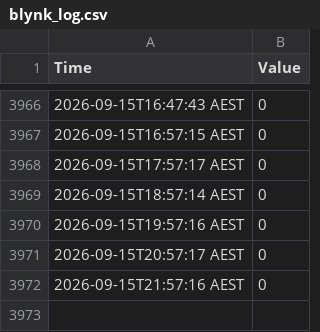
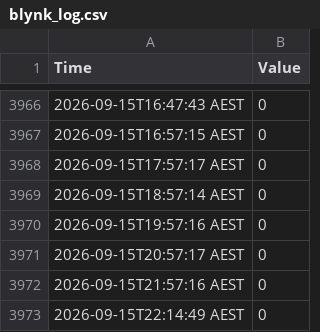
Before and after one commit to MRLKPI/MRL-Dashboard, a CSV file: data/blynk_log.csv, drawn as a sheet; only a part is shown, gaps mark what is left out.

```diff
--- a/data/blynk_log.csv
+++ b/data/blynk_log.csv
@@ -3972 +3972,2 @@ Time, Value
 2026-09-15T21:57:16 AEST,0
+2026-09-15T22:14:49 AEST,0
```
